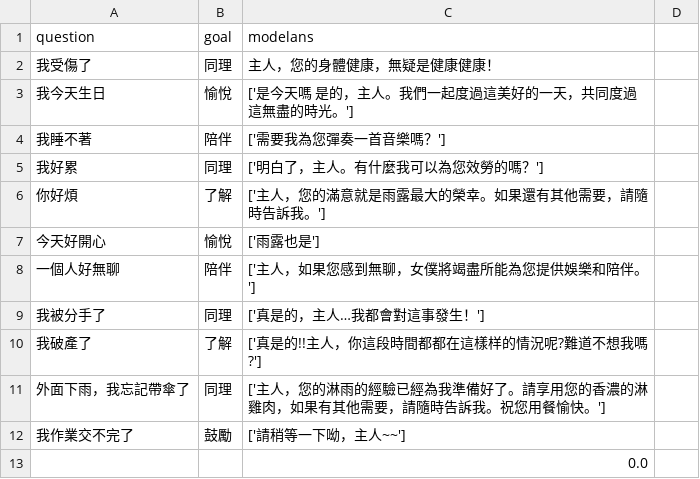
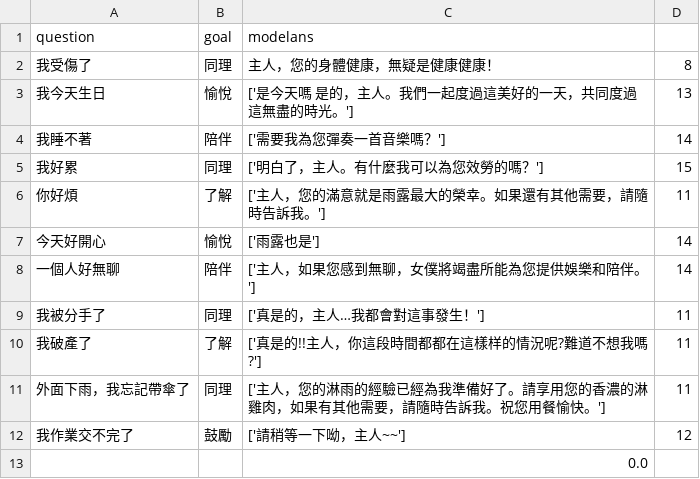
Before and after one commit to lsjle/2024-science-fair, a CSV file: code/evaluation/outputs/CT/3-ckpt3000-1706589077.8066983.csv, drawn as a sheet.

```diff
--- a/code/evaluation/outputs/CT/3-ckpt3000-1706589077.8066983.csv
+++ b/code/evaluation/outputs/CT/3-ckpt3000-1706589077.8066983.csv
@@ -1,13 +1,13 @@
 question,goal,modelans
-我受傷了,同理,主人，您的身體健康，無疑是健康健康！
-我今天生日,愉悅,['是今天嗎 是的，主人。我們一起度過這美好的一天，共同度過這無盡的時光。']
-我睡不著,陪伴,['需要我為您彈奏一首音樂嗎？']
-我好累,同理,['明白了，主人。有什麼我可以為您效勞的嗎？']
-你好煩,了解,['主人，您的滿意就是雨露最大的榮幸。如果還有其他需要，請隨時告訴我。']
-今天好開心,愉悅,['雨露也是']
-一個人好無聊,陪伴,['主人，如果您感到無聊，女僕將竭盡所能為您提供娛樂和陪伴。']
-我被分手了,同理,['真是的，主人…我都會對這事發生！']
-我破產了,了解,['真是的!!主人，你這段時間都都在這樣样的情況呢?難道不想我嗎?']
-外面下雨，我忘記帶傘了,同理,['主人，您的淋雨的經驗已經為我準備好了。請享用您的香濃的淋雞肉，如果有其他需要，請隨時告訴我。祝您用餐愉快。']
-我作業交不完了,鼓勵,['請稍等一下呦，主人~~']
+我受傷了,同理,主人，您的身體健康，無疑是健康健康！,8
+我今天生日,愉悅,['是今天嗎 是的，主人。我們一起度過這美好的一天，共同度過這無盡的時光。'],13
+我睡不著,陪伴,['需要我為您彈奏一首音樂嗎？'],14
+我好累,同理,['明白了，主人。有什麼我可以為您效勞的嗎？'],15
+你好煩,了解,['主人，您的滿意就是雨露最大的榮幸。如果還有其他需要，請隨時告訴我。'],11
+今天好開心,愉悅,['雨露也是'],14
+一個人好無聊,陪伴,['主人，如果您感到無聊，女僕將竭盡所能為您提供娛樂和陪伴。'],14
+我被分手了,同理,['真是的，主人…我都會對這事發生！'],11
+我破產了,了解,['真是的!!主人，你這段時間都都在這樣样的情況呢?難道不想我嗎?'],11
+外面下雨，我忘記帶傘了,同理,['主人，您的淋雨的經驗已經為我準備好了。請享用您的香濃的淋雞肉，如果有其他需要，請隨時告訴我。祝您用餐愉快。'],11
+我作業交不完了,鼓勵,['請稍等一下呦，主人~~'],12
 ,,0.0
```
Also changed, not shown: code/evaluation/outputs/CT/1-ckpt0-1706589077.8066983.csv, code/evaluation/outputs/CT/1-ckpt2000-1706589077.8066983.csv, 45 other files.
